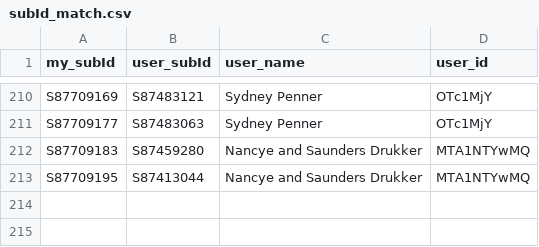
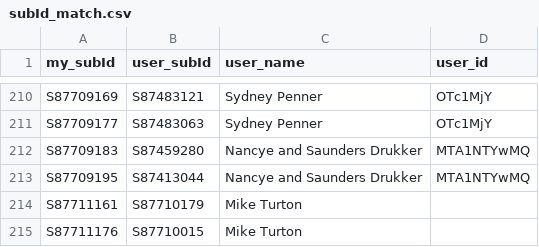
Before and after one commit to Rafnuss/johnstottbirdingday, a CSV file: the-bird-race/subId_match.csv, drawn as a sheet; only a part is shown, gaps mark what is left out; the diff names each change by its address in the sheet, - before the commit and + after, or states it on an @@ line.

Commit message:
update4

```diff
--- a/the-bird-race/subId_match.csv
+++ b/the-bird-race/subId_match.csv
+row 214: S87711161 | S87710179 | Mike Turton
+row 215: S87711176 | S87710015 | Mike Turton
```
